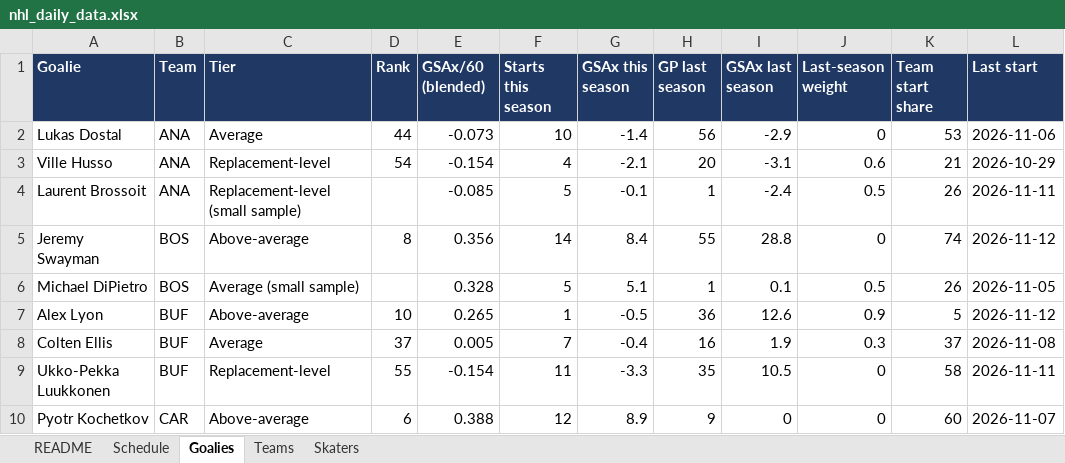
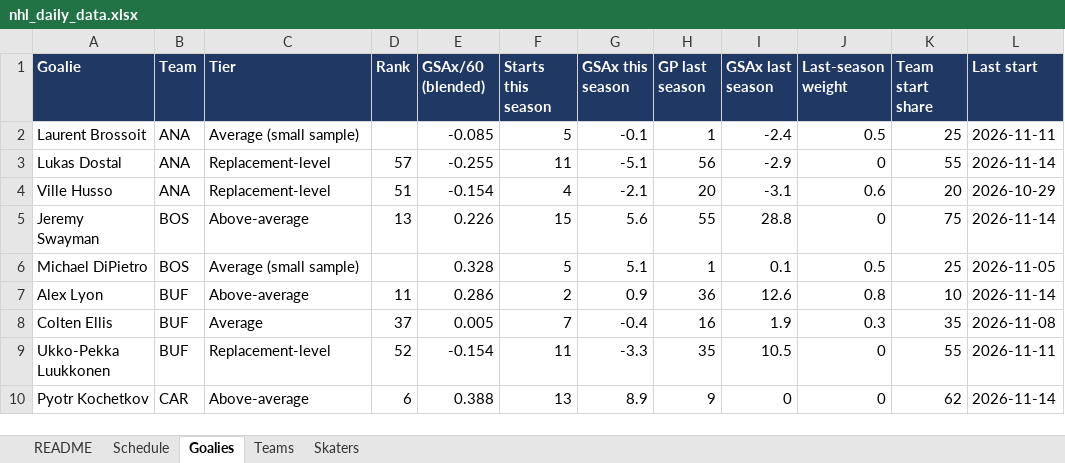
Before and after one commit to vimmer77/nhl-data, an Excel workbook: output/nhl_daily_data.xlsx, sheet Goalies, drawn as a sheet; only a part is shown; values as stored, in another font and other column widths than the file's, no borders; removed rows and columns are numbered as before the commit, all else as after; the diff covers the shown part only; the diff names each change by its address in the sheet, - before the commit and + after, or states it on an @@ line.

```diff
--- a/output/nhl_daily_data.xlsx (sheet Goalies)
+++ b/output/nhl_daily_data.xlsx (sheet Goalies)
+row 2: Laurent Brossoit | ANA | Average (small sample) |  | -0.085 | 5 | -0.1 | 1 | -2.4 | 0.5 | 25 | 2026-11-11
-C3 (Tier): Average
+C3 (Tier): Replacement-level
-D3 (Rank): 44
+D3 (Rank): 57
-E3 (GSAx/60 (blended)): -0.073
+E3 (GSAx/60 (blended)): -0.255
-F3 (Starts this season): 10
+F3 (Starts this season): 11
-G3 (GSAx this season): -1.4
+G3 (GSAx this season): -5.1
-K3 (Team start share): 53
+K3 (Team start share): 55
-L3 (Last start): 2026-11-06
+L3 (Last start): 2026-11-14
-D4 (Rank): 54
+D4 (Rank): 51
-K4 (Team start share): 21
+K4 (Team start share): 20
-row 4: Laurent Brossoit | ANA | Replacement-level (small sample) |  | -0.085 | 5 | -0.1 | 1 | -2.4 | 0.5 | 26 | 2026-11-11
-D5 (Rank): 8
+D5 (Rank): 13
-E5 (GSAx/60 (blended)): 0.356
+E5 (GSAx/60 (blended)): 0.226
-F5 (Starts this season): 14
+F5 (Starts this season): 15
-G5 (GSAx this season): 8.4
+G5 (GSAx this season): 5.6
-K5 (Team start share): 74
+K5 (Team start share): 75
-L5 (Last start): 2026-11-12
+L5 (Last start): 2026-11-14
-K6 (Team start share): 26
+K6 (Team start share): 25
-D7 (Rank): 10
+D7 (Rank): 11
-E7 (GSAx/60 (blended)): 0.265
+E7 (GSAx/60 (blended)): 0.286
-F7 (Starts this season): 1
+F7 (Starts this season): 2
-G7 (GSAx this season): -0.5
+G7 (GSAx this season): 0.9
-J7 (Last-season weight): 0.9
+J7 (Last-season weight): 0.8
-K7 (Team start share): 5
+K7 (Team start share): 10
-L7 (Last start): 2026-11-12
+L7 (Last start): 2026-11-14
-K8 (Team start share): 37
+K8 (Team start share): 35
-D9 (Rank): 55
+D9 (Rank): 52
-K9 (Team start share): 58
+K9 (Team start share): 55
-F10 (Starts this season): 12
+F10 (Starts this season): 13
-K10 (Team start share): 60
+K10 (Team start share): 62
-L10 (Last start): 2026-11-07
+L10 (Last start): 2026-11-14
```
Also changed, not shown: 6 added rows, 6 removed rows and 199 edited cells elsewhere in this sheet, sheet Skaters, sheet Schedule, sheet Teams, sheet README, 11 other files.
